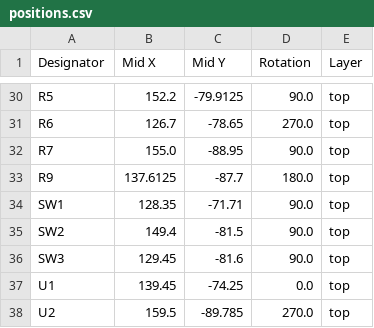
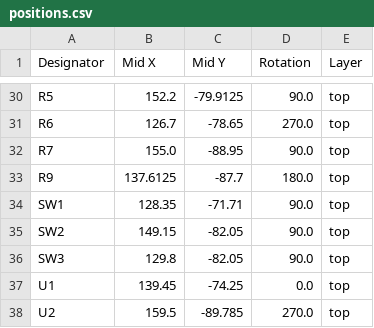
Before and after one commit to Micropickle/vocoder, a CSV file: production/positions.csv, drawn as a sheet; only a part is shown, gaps mark what is left out.

```diff
--- a/production/positions.csv
+++ b/production/positions.csv
@@ -34,4 +34,4 @@ R9,137.6125,-87.7,180.0,top
 SW1,128.35,-71.71,90.0,top
-SW2,149.4,-81.5,90.0,top
-SW3,129.45,-81.6,90.0,top
+SW2,149.15,-82.05,90.0,top
+SW3,129.8,-82.05,90.0,top
 U1,139.45,-74.25,0.0,top
```
Also changed, not shown: production/bom.csv, 9 other files.
